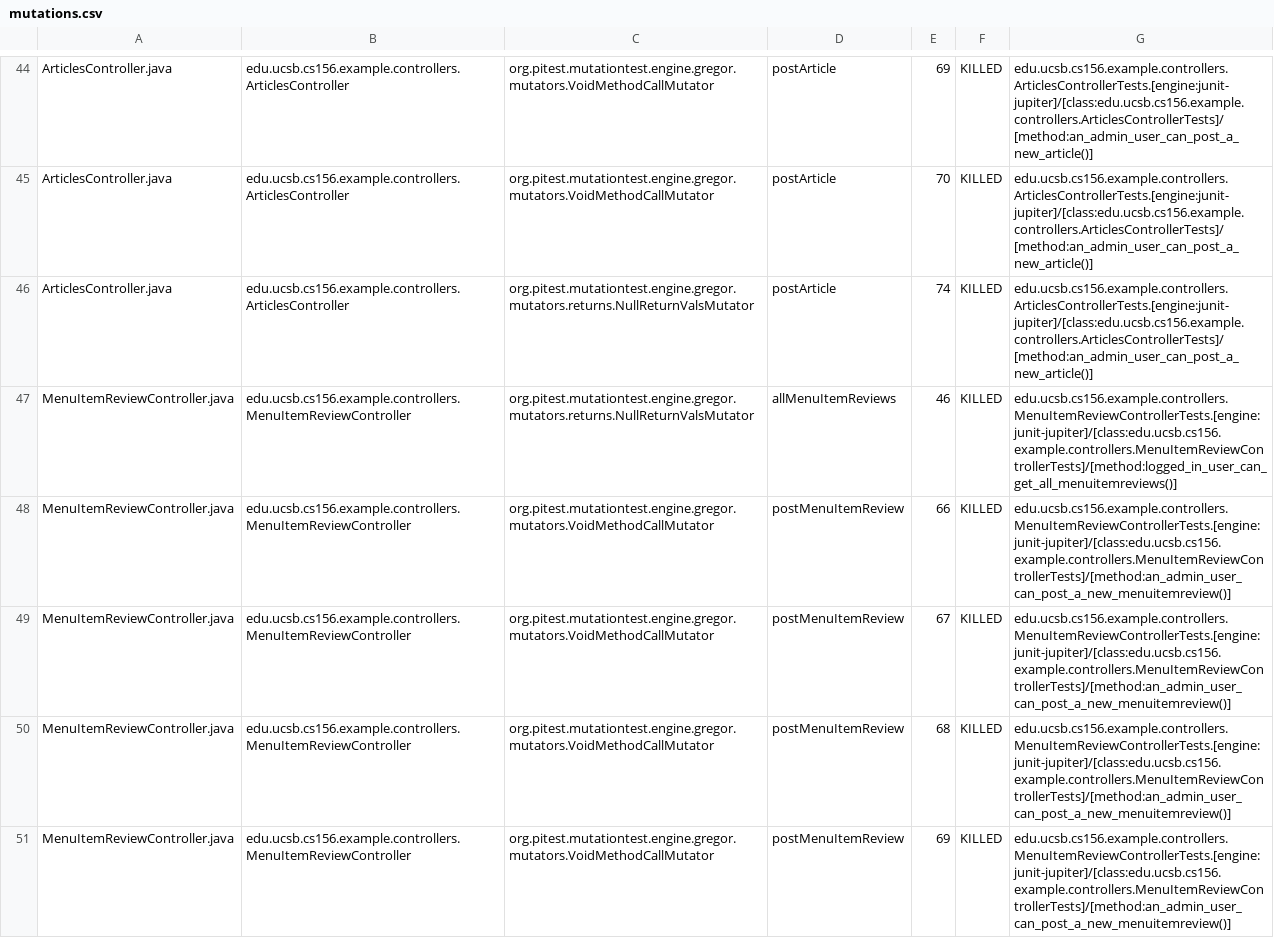
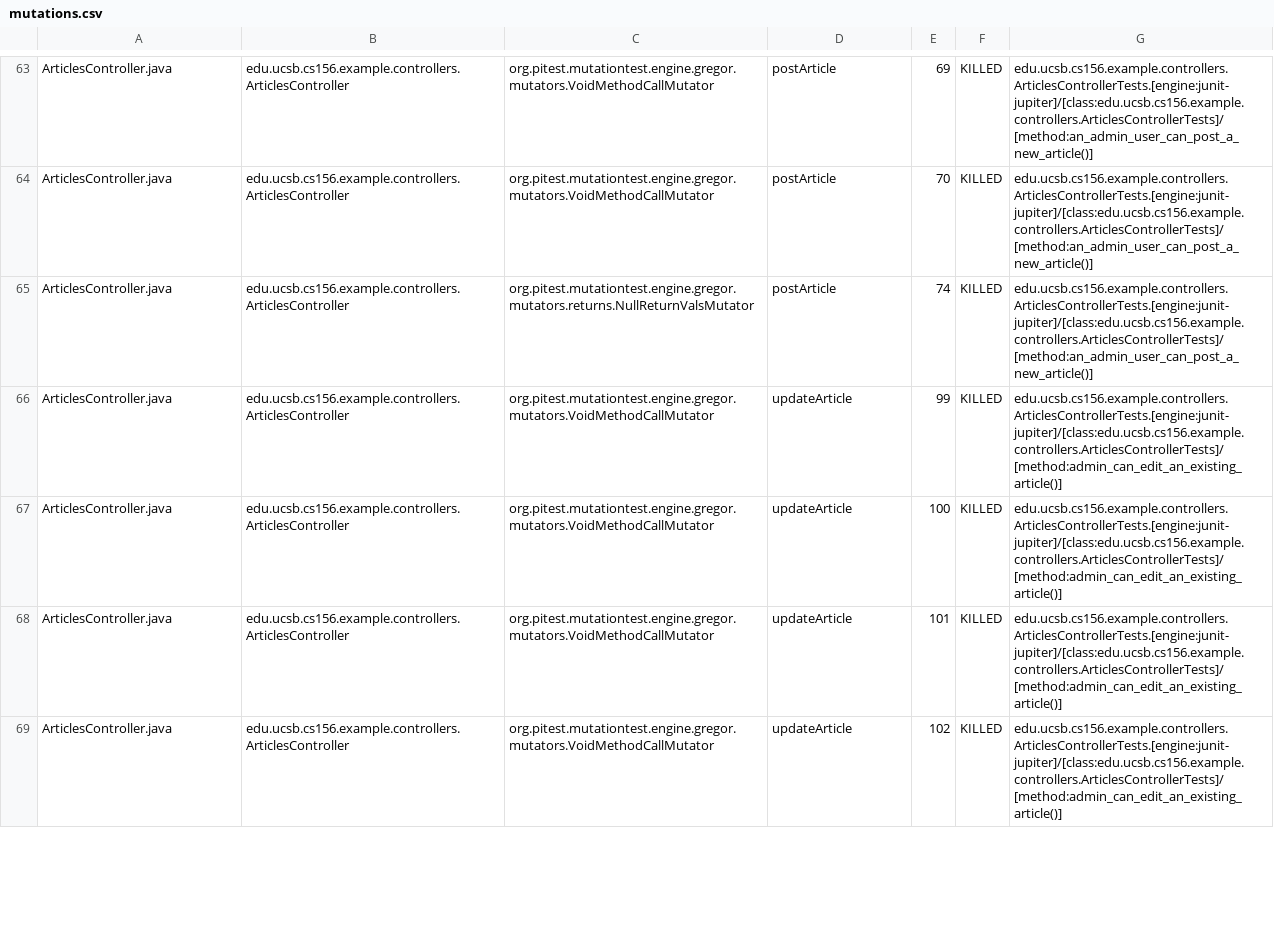
Before and after one commit to ucsb-cs156-f23/team02-f23-6pm-3, a CSV file: pitest/mutations.csv, drawn as a sheet; only a part is shown, gaps mark what is left out; the diff covers the shown part only.

Commit message:
Deploying to gh-pages from @ ucsb-cs156-f23/team02-f23-6pm-3@fba13f99ef90adcceefb3417f7e630c9deb5f998 🚀

```diff
--- a/pitest/mutations.csv
+++ b/pitest/mutations.csv
@@ -46,6 +65,5 @@ ArticlesController.java,edu.ucsb.cs156.example.controllers.ArticlesController,or
 ArticlesController.java,edu.ucsb.cs156.example.controllers.ArticlesController,org.pitest.mutationtest.engine.gregor.mutators.returns.NullReturnValsMutator,postArticle,74,KILLED,edu.ucsb.cs156.example.controllers.ArticlesControllerTests.[engine:junit-jupiter]/[class:edu.ucsb.cs156.example.controllers.ArticlesControllerTests]/[method:an_admin_user_can_post_a_new_article()]
-MenuItemReviewController.java,edu.ucsb.cs156.example.controllers.MenuItemReviewController,org.pitest.mutationtest.engine.gregor.mutators.returns.NullReturnValsMutator,allMenuItemReviews,46,KILLED,edu.ucsb.cs156.example.controllers.MenuItemReviewControllerTests.[engine:junit-jupiter]/[class:edu.ucsb.cs156.example.controllers.MenuItemReviewControllerTests]/[method:logged_in_user_can_get_all_menuitemreviews()]
-MenuItemReviewController.java,edu.ucsb.cs156.example.controllers.MenuItemReviewController,org.pitest.mutationtest.engine.gregor.mutators.VoidMethodCallMutator,postMenuItemReview,66,KILLED,edu.ucsb.cs156.example.controllers.MenuItemReviewControllerTests.[engine:junit-jupiter]/[class:edu.ucsb.cs156.example.controllers.MenuItemReviewControllerTests]/[method:an_admin_user_can_post_a_new_menuitemreview()]
-MenuItemReviewController.java,edu.ucsb.cs156.example.controllers.MenuItemReviewController,org.pitest.mutationtest.engine.gregor.mutators.VoidMethodCallMutator,postMenuItemReview,67,KILLED,edu.ucsb.cs156.example.controllers.MenuItemReviewControllerTests.[engine:junit-jupiter]/[class:edu.ucsb.cs156.example.controllers.MenuItemReviewControllerTests]/[method:an_admin_user_can_post_a_new_menuitemreview()]
-MenuItemReviewController.java,edu.ucsb.cs156.example.controllers.MenuItemReviewController,org.pitest.mutationtest.engine.gregor.mutators.VoidMethodCallMutator,postMenuItemReview,68,KILLED,edu.ucsb.cs156.example.controllers.MenuItemReviewControllerTests.[engine:junit-jupiter]/[class:edu.ucsb.cs156.example.controllers.MenuItemReviewControllerTests]/[method:an_admin_user_can_post_a_new_menuitemreview()]
-MenuItemReviewController.java,edu.ucsb.cs156.example.controllers.MenuItemReviewController,org.pitest.mutationtest.engine.gregor.mutators.VoidMethodCallMutator,postMenuItemReview,69,KILLED,edu.ucsb.cs156.example.controllers.MenuItemReviewControllerTests.[engine:junit-jupiter]/[class:edu.ucsb.cs156.example.controllers.MenuItemReviewControllerTests]/[method:an_admin_user_can_post_a_new_menuitemreview()]
+ArticlesController.java,edu.ucsb.cs156.example.controllers.ArticlesController,org.pitest.mutationtest.engine.gregor.mutators.VoidMethodCallMutator,updateArticle,99,KILLED,edu.ucsb.cs156.example.controllers.ArticlesControllerTests.[engine:junit-jupiter]/[class:edu.ucsb.cs156.example.controllers.ArticlesControllerTests]/[method:admin_can_edit_an_existing_article()]
+ArticlesController.java,edu.ucsb.cs156.example.controllers.ArticlesController,org.pitest.mutationtest.engine.gregor.mutators.VoidMethodCallMutator,updateArticle,100,KILLED,edu.ucsb.cs156.example.controllers.ArticlesControllerTests.[engine:junit-jupiter]/[class:edu.ucsb.cs156.example.controllers.ArticlesControllerTests]/[method:admin_can_edit_an_existing_article()]
+ArticlesController.java,edu.ucsb.cs156.example.controllers.ArticlesController,org.pitest.mutationtest.engine.gregor.mutators.VoidMethodCallMutator,updateArticle,101,KILLED,edu.ucsb.cs156.example.controllers.ArticlesControllerTests.[engine:junit-jupiter]/[class:edu.ucsb.cs156.example.controllers.ArticlesControllerTests]/[method:admin_can_edit_an_existing_article()]
+ArticlesController.java,edu.ucsb.cs156.example.controllers.ArticlesController,org.pitest.mutationtest.engine.gregor.mutators.VoidMethodCallMutator,updateArticle,102,KILLED,edu.ucsb.cs156.example.controllers.ArticlesControllerTests.[engine:junit-jupiter]/[class:edu.ucsb.cs156.example.controllers.ArticlesControllerTests]/[method:admin_can_edit_an_existing_article()]
```
Also changed, not shown: 9 added rows, 2 removed rows, 24 moved rows and 10 edited cells elsewhere in this file, 15 other files.
